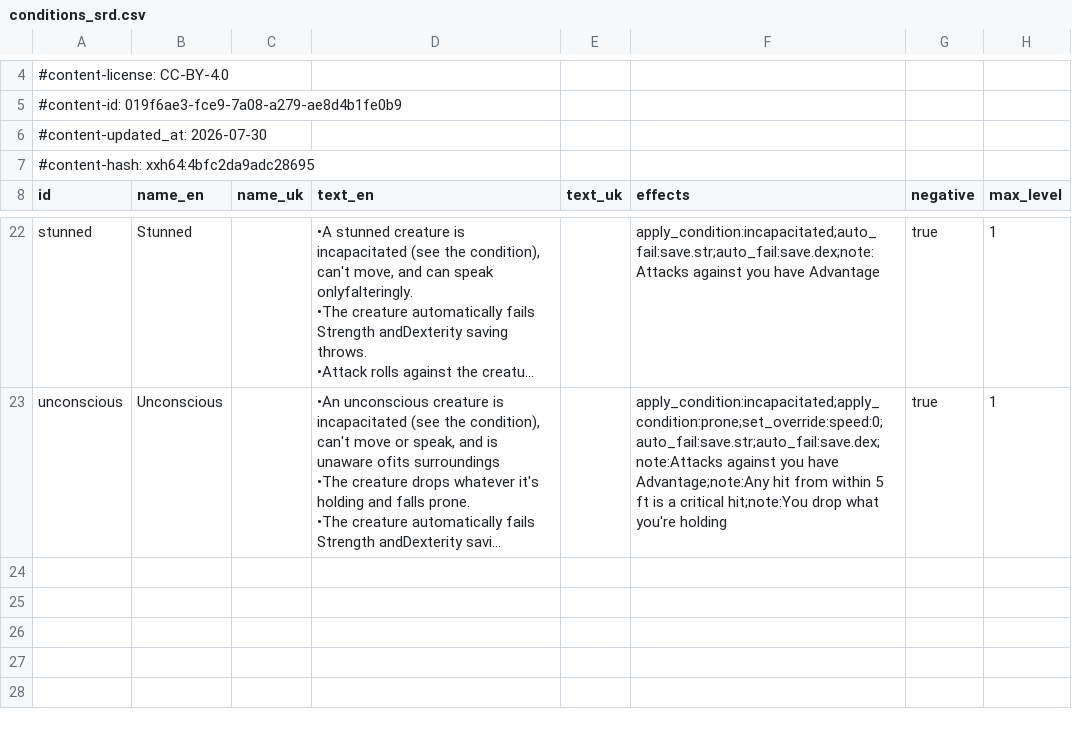
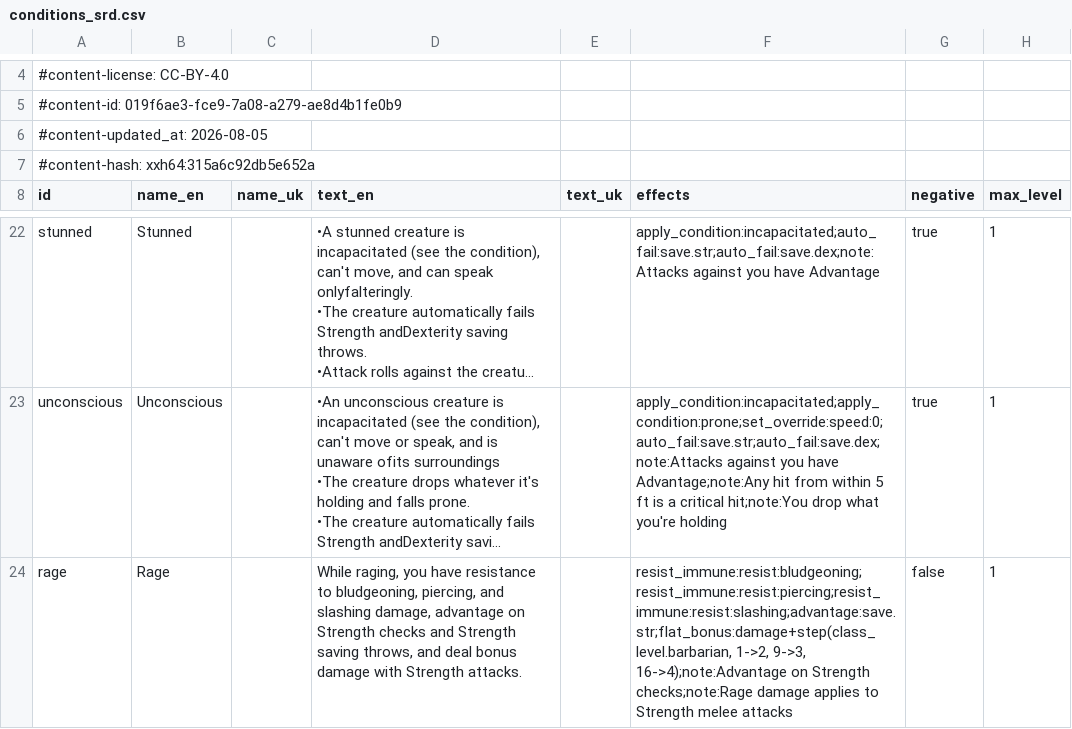
Before and after one commit to FernDragonborn/charnik, a CSV file: content/srd-2014/conditions_srd.csv, drawn as a sheet; only a part is shown, gaps mark what is left out; long unchanged cells end in …; the diff names each change by its address in the sheet, - before the commit and + after, or states it on an @@ line.

```diff
--- a/content/srd-2014/conditions_srd.csv
+++ b/content/srd-2014/conditions_srd.csv
-A6 (id): #content-updated_at: 2026-07-30
+A6 (id): #content-updated_at: 2026-08-05
-A7 (id): #content-hash: xxh64:4bfc2da9adc28695
+A7 (id): #content-hash: xxh64:315a6c92db5e652a
+row 24: rage | Rage |  | While raging, you have resistance to bludgeoning, piercing, and slashing damage, advantage on Strength checks and Strength saving throws, and deal bonus damage with Strength attacks. |  | resist_immune:resist:bludgeoning;resist_immune:resist:piercing;resist_immune:resist:slashing;advantage:save.str;flat_bonus:damage+step(class_level.barbarian, 1->2, 9->3, 16->4);note:Advantage on Strength checks;note:Rage damage applies to Strength melee attacks | false | 1
```
Also changed, not shown: content/srd-2014/effects_srd.csv, content/srd-2014/resource_options_srd.csv, 8 other files.
